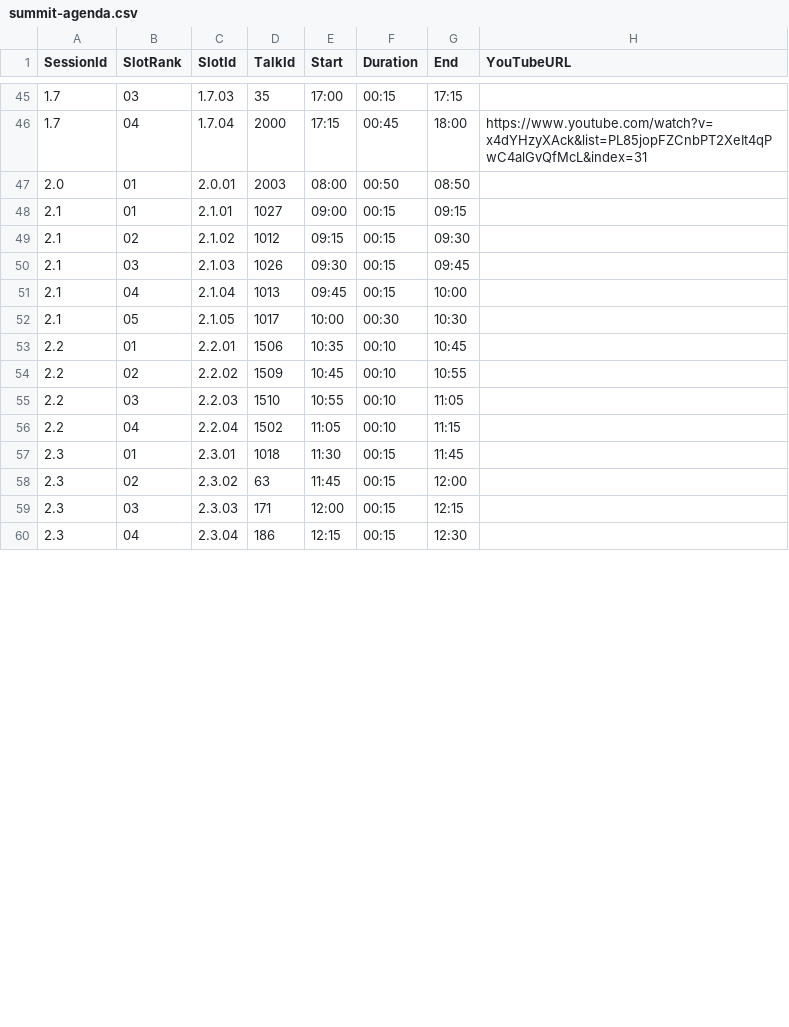
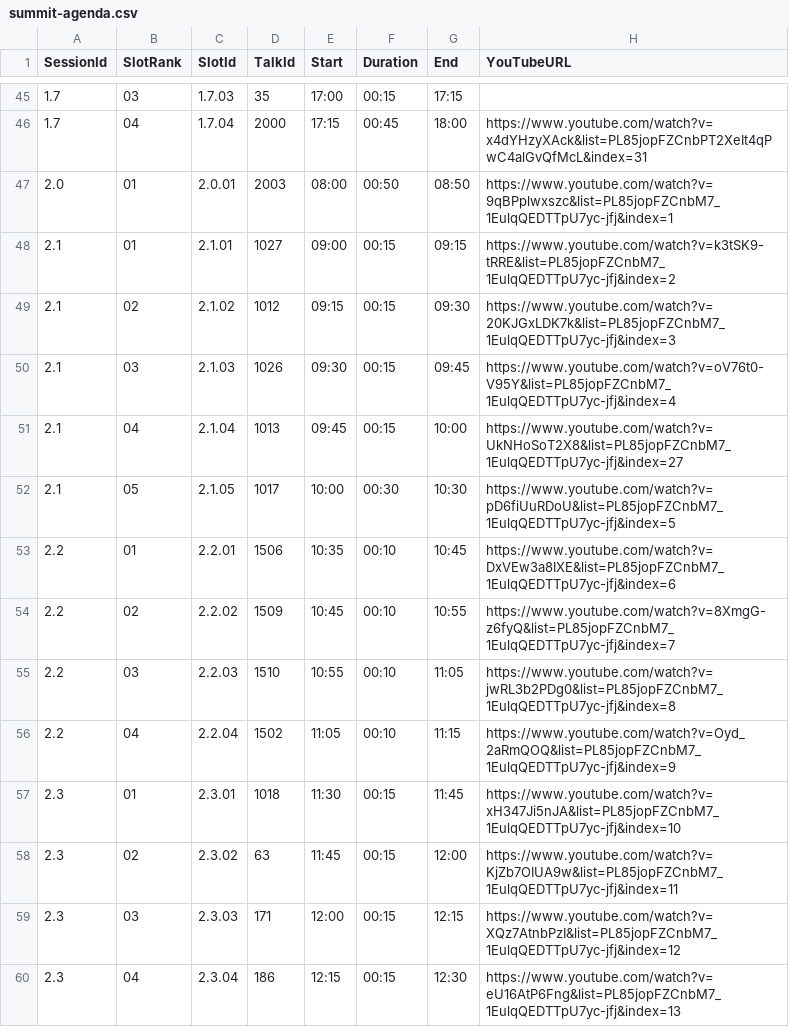
Before and after one commit to riscv-europe/summit-website-development, a CSV file: _data/summit2025/asimported/summit-agenda.csv, drawn as a sheet; only a part is shown, gaps mark what is left out; the diff covers the shown part only.

Commit message:
Fix: update the imported CSV databases.

```diff
--- a/_data/summit2025/asimported/summit-agenda.csv
+++ b/_data/summit2025/asimported/summit-agenda.csv
@@ -46,15 +46,15 @@ SessionId,SlotRank,SlotId,TalkId,Start,Duration,End,YouTubeURL
 1.7,04,1.7.04,2000,17:15,00:45,18:00,https://www.youtube.com/watch?v=x4dYHzyXAck&list=PL85jopFZCnbPT2XeIt4qPwC4alGvQfMcL&index=31
-2.0,01,2.0.01,2003,08:00,00:50,08:50,
-2.1,01,2.1.01,1027,09:00,00:15,09:15,
-2.1,02,2.1.02,1012,09:15,00:15,09:30,
-2.1,03,2.1.03,1026,09:30,00:15,09:45,
-2.1,04,2.1.04,1013,09:45,00:15,10:00,
-2.1,05,2.1.05,1017,10:00,00:30,10:30,
-2.2,01,2.2.01,1506,10:35,00:10,10:45,
-2.2,02,2.2.02,1509,10:45,00:10,10:55,
-2.2,03,2.2.03,1510,10:55,00:10,11:05,
-2.2,04,2.2.04,1502,11:05,00:10,11:15,
-2.3,01,2.3.01,1018,11:30,00:15,11:45,
-2.3,02,2.3.02,63,11:45,00:15,12:00,
-2.3,03,2.3.03,171,12:00,00:15,12:15,
-2.3,04,2.3.04,186,12:15,00:15,12:30,
+2.0,01,2.0.01,2003,08:00,00:50,08:50,https://www.youtube.com/watch?v=9qBPplwxszc&list=PL85jopFZCnbM7_1EulqQEDTTpU7yc-jfj&index=1
+2.1,01,2.1.01,1027,09:00,00:15,09:15,https://www.youtube.com/watch?v=k3tSK9-tRRE&list=PL85jopFZCnbM7_1EulqQEDTTpU7yc-jfj&index=2
+2.1,02,2.1.02,1012,09:15,00:15,09:30,https://www.youtube.com/watch?v=20KJGxLDK7k&list=PL85jopFZCnbM7_1EulqQEDTTpU7yc-jfj&index=3
+2.1,03,2.1.03,1026,09:30,00:15,09:45,https://www.youtube.com/watch?v=oV76t0-V95Y&list=PL85jopFZCnbM7_1EulqQEDTTpU7yc-jfj&index=4
+2.1,04,2.1.04,1013,09:45,00:15,10:00,https://www.youtube.com/watch?v=UkNHoSoT2X8&list=PL85jopFZCnbM7_1EulqQEDTTpU7yc-jfj&index=27
+2.1,05,2.1.05,1017,10:00,00:30,10:30,https://www.youtube.com/watch?v=pD6fiUuRDoU&list=PL85jopFZCnbM7_1EulqQEDTTpU7yc-jfj&index=5
+2.2,01,2.2.01,1506,10:35,00:10,10:45,https://www.youtube.com/watch?v=DxVEw3a8IXE&list=PL85jopFZCnbM7_1EulqQEDTTpU7yc-jfj&index=6
+2.2,02,2.2.02,1509,10:45,00:10,10:55,https://www.youtube.com/watch?v=8XmgG-z6fyQ&list=PL85jopFZCnbM7_1EulqQEDTTpU7yc-jfj&index=7
+2.2,03,2.2.03,1510,10:55,00:10,11:05,https://www.youtube.com/watch?v=jwRL3b2PDg0&list=PL85jopFZCnbM7_1EulqQEDTTpU7yc-jfj&index=8
+2.2,04,2.2.04,1502,11:05,00:10,11:15,https://www.youtube.com/watch?v=Oyd_2aRmQOQ&list=PL85jopFZCnbM7_1EulqQEDTTpU7yc-jfj&index=9
+2.3,01,2.3.01,1018,11:30,00:15,11:45,https://www.youtube.com/watch?v=xH347Ji5nJA&list=PL85jopFZCnbM7_1EulqQEDTTpU7yc-jfj&index=10
+2.3,02,2.3.02,63,11:45,00:15,12:00,https://www.youtube.com/watch?v=KjZb7OIUA9w&list=PL85jopFZCnbM7_1EulqQEDTTpU7yc-jfj&index=11
+2.3,03,2.3.03,171,12:00,00:15,12:15,https://www.youtube.com/watch?v=XQz7AtnbPzI&list=PL85jopFZCnbM7_1EulqQEDTTpU7yc-jfj&index=12
+2.3,04,2.3.04,186,12:15,00:15,12:30,https://www.youtube.com/watch?v=eU16AtP6Fng&list=PL85jopFZCnbM7_1EulqQEDTTpU7yc-jfj&index=13
```
Also changed, not shown: 39 edited cells elsewhere in this file.
